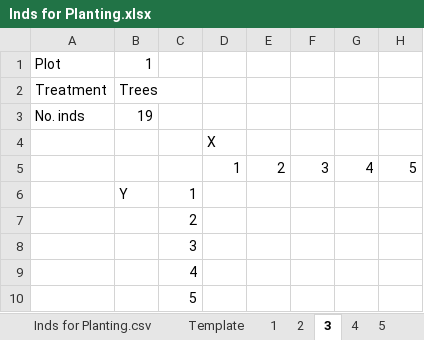
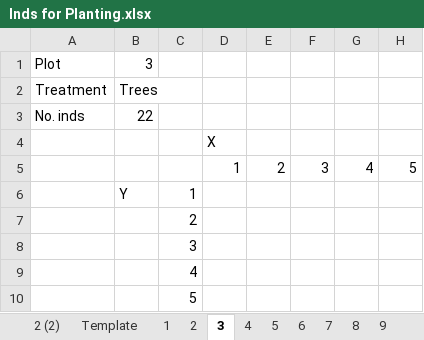
Before and after one commit to lizzieinvancouver/wildhellgarden, an Excel workbook: analyses/Inds for Planting.xlsx, sheet 3, drawn as a sheet; only a part is shown; values as stored, in another font and other column widths than the file's, no borders; the diff names each change by its address in the sheet, - before the commit and + after, or states it on an @@ line.

```diff
--- a/analyses/Inds for Planting.xlsx (sheet 3)
+++ b/analyses/Inds for Planting.xlsx (sheet 3)
-sheet tab: Inds for Planting.csv
+sheet tab: 6
+sheet tab: 7
+sheet tab: 8
+sheet tab: 9
-B1: 1
+B1: 3
-B3: 19
+B3: 22
```
Also changed, not shown: sheet 1, sheet 5, sheet 2, sheet 4, other sheet tabs, 8 other files.
